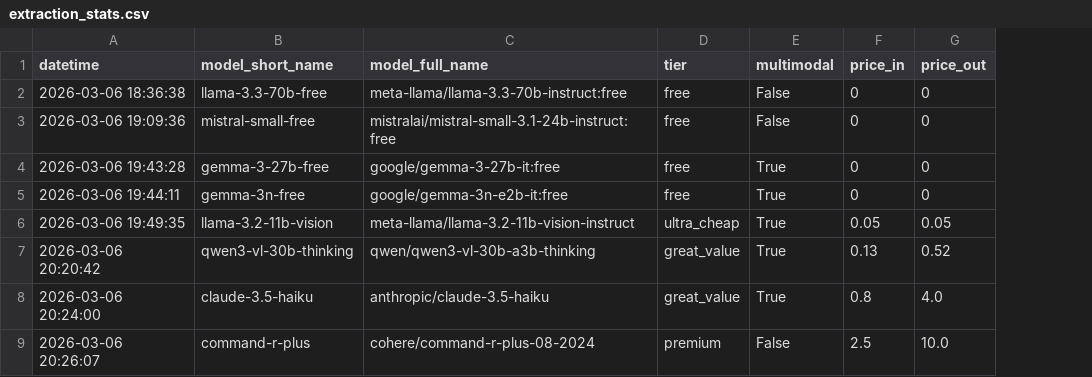
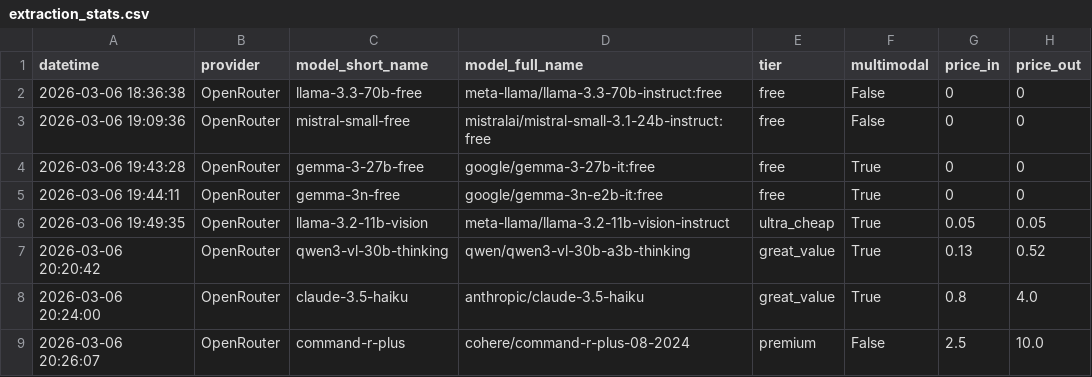
Before and after one commit to ianozsvald/playgroup_202602_docextract, a CSV file: data/extraction_stats.csv, drawn as a sheet; only a part is shown; the diff names each change by its address in the sheet, - before the commit and + after, or states it on an @@ line.

Commit message:
Add provider name to all prints, logs, filenames, and CSV columns
- Prefix all print statements and log messages with [OpenRouter] or [Doubleword]
- Add provider column to extraction_stats.csv and extraction_call_log.csv
- Embed provider in output filenames: playgroup_dev_extracted__{provider}__{model}.tsv
- Update score.py leaderboard with Provider column
- Update playground.py and score.py to parse new filename format
- Rename existing 33 extracted files to include openrouter in filename
- Backfill provider=OpenRouter in existing CSV data

```diff
--- a/data/extraction_stats.csv
+++ b/data/extraction_stats.csv
+column B (provider), rows 2-9: all OpenRouter
```
Also changed, not shown: 7 other files.
